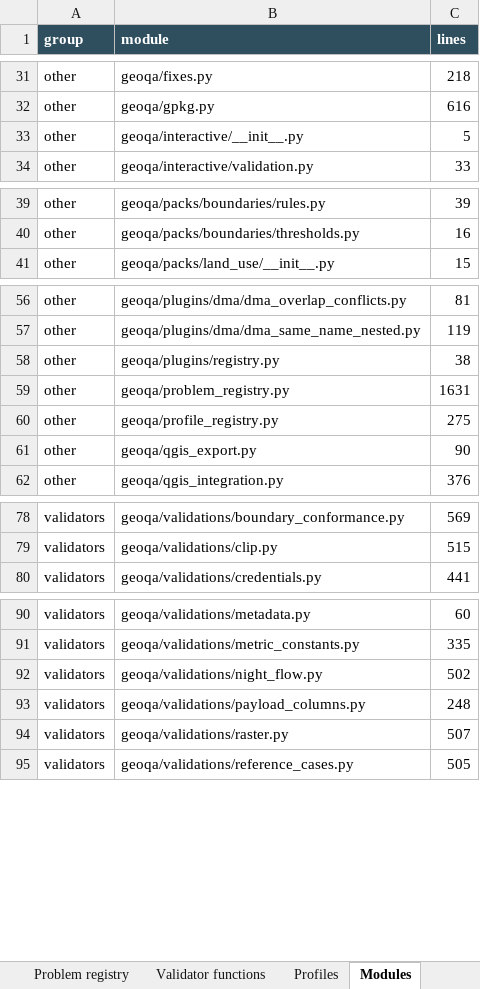
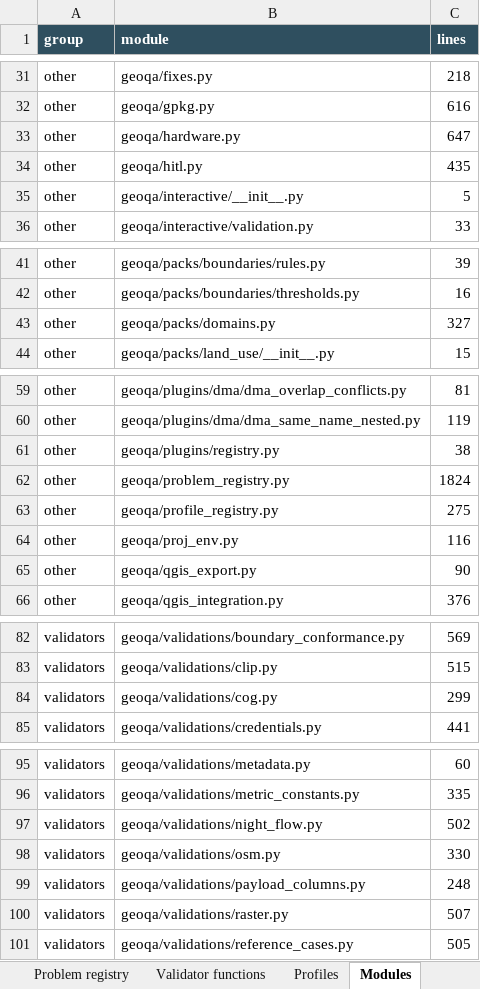
Before and after one commit to NiloferTaher/GeoQA, an Excel workbook: docs/geoqa_capability_matrix.xlsx, sheet Modules, drawn as a sheet; only a part is shown, gaps mark what is left out; values as stored, in another font and other column widths than the file's, no borders; addresses are those after the commit; the diff covers the shown part only; the diff names each change by its address in the sheet, - before the commit and + after, or states it on an @@ line.

Commit message:
Correct four stale capability claims in the workbook generator
The roadmap still said HDF5 reading was not implemented while the
coverage sheet in the same workbook described the EMIT reader in detail.
Two other entries described decisions the library has since stopped
making on the user's behalf.

Raster adapter and HDF5 raster adapter move to done. Night flow and
leakage moves from partial to built: the formulas are implemented and
what is published is checked against the published figures, and the
FAVAD exponent and orifice coefficient are fitted per network, so
requiring them to be declared is the correct behaviour rather than a gap.
Boundary conformance now reports the caller's chosen majority-assignment
threshold instead of claiming no policy is implemented.

Generated from the source rather than edited in place, so the next run
does not reintroduce the old wording.

```diff
--- a/docs/geoqa_capability_matrix.xlsx (sheet Modules)
+++ b/docs/geoqa_capability_matrix.xlsx (sheet Modules)
+row 33: other | geoqa/hardware.py | 647
+row 34: other | geoqa/hitl.py | 435
+row 43: other | geoqa/packs/domains.py | 327
-C62 (lines): 1631
+C62 (lines): 1824
+row 64: other | geoqa/proj_env.py | 116
+row 84: validators | geoqa/validations/cog.py | 299
+row 98: validators | geoqa/validations/osm.py | 330
```
Also changed, not shown: 1 added row and 1 edited cell elsewhere in this sheet, sheet Problem registry, sheet Overview, sheet Roadmap, sheet Coverage, 2 other files.
